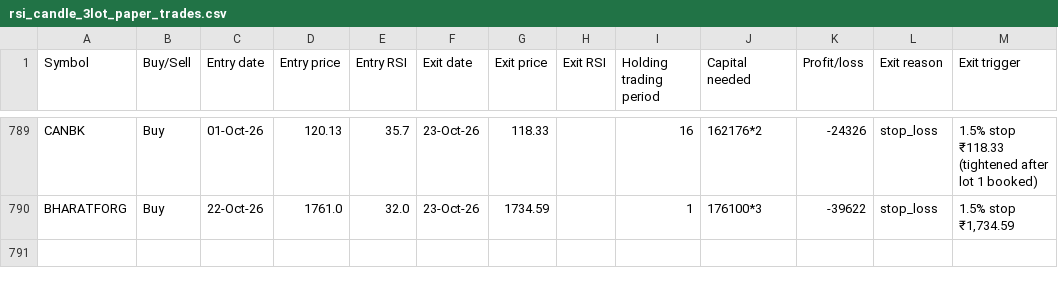
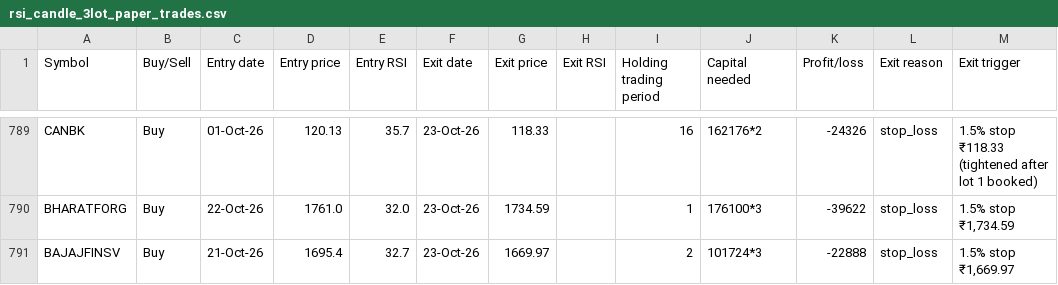
Before and after one commit to AbhilashMunnur/oi-with-stocks, a CSV file: data/rsi_candle_3lot_paper_trades.csv, drawn as a sheet; only a part is shown, gaps mark what is left out.

```diff
--- a/data/rsi_candle_3lot_paper_trades.csv
+++ b/data/rsi_candle_3lot_paper_trades.csv
@@ -790 +790,2 @@ CANBK,Buy,01-Oct-26,120.13,35.7,23-Oct-26,118.33,,16,162176*2,-24326,stop_loss,1
 BHARATFORG,Buy,22-Oct-26,1761.0,32.0,23-Oct-26,1734.59,,1,176100*3,-39622,stop_loss,"1.5% stop ₹1,734.59"
+BAJAJFINSV,Buy,21-Oct-26,1695.4,32.7,23-Oct-26,1669.97,,2,101724*3,-22888,stop_loss,"1.5% stop ₹1,669.97"
```
Also changed, not shown: 5 other files.
